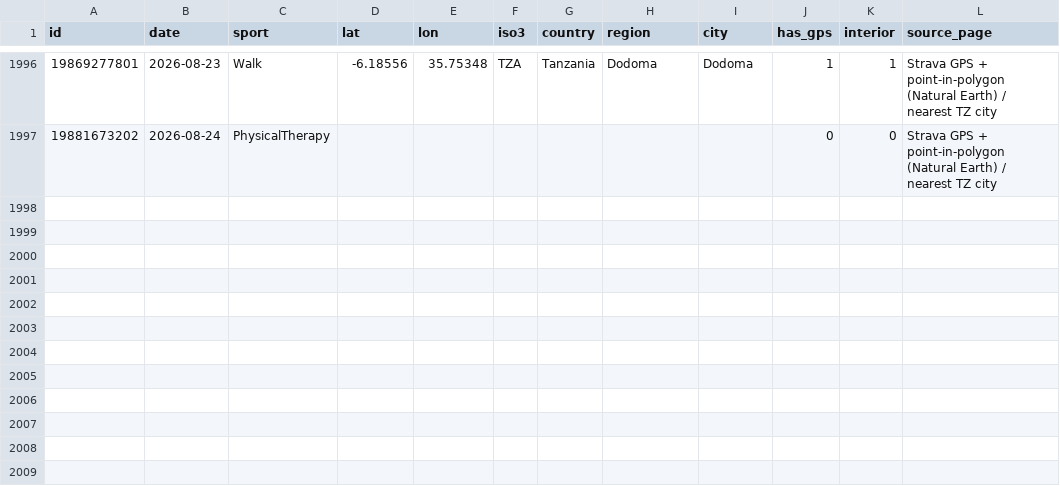
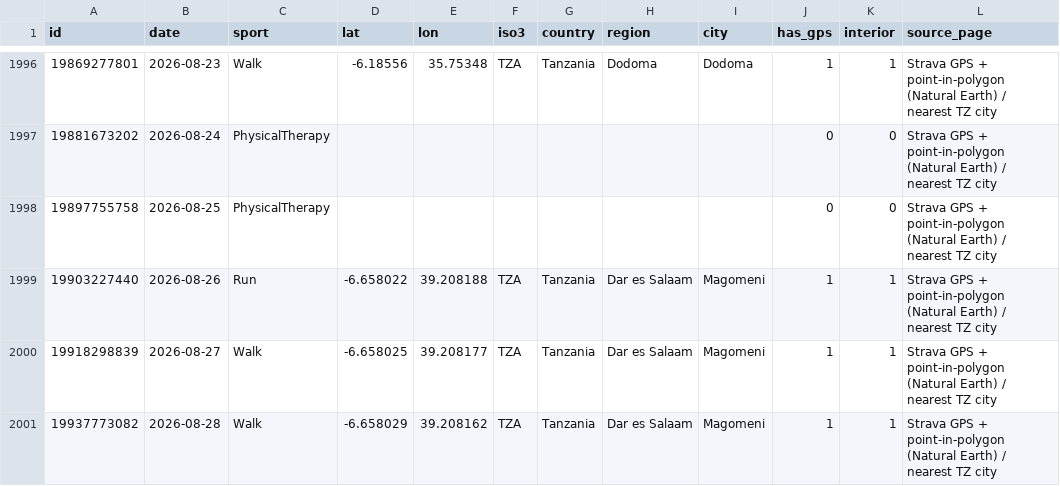
Before and after one commit to hpgerald/my-strava-journey, a CSV file: data/activity_geo.csv, drawn as a sheet; only a part is shown, gaps mark what is left out.

```diff
--- a/data/activity_geo.csv
+++ b/data/activity_geo.csv
@@ -1997 +1997,5 @@ id,date,sport,lat,lon,iso3,country,region,city,has_gps,interior,source_page
 19881673202,2026-08-24,PhysicalTherapy,,,,,,,0,0,Strava GPS + point-in-polygon (Natural Earth) / nearest TZ city
+19897755758,2026-08-25,PhysicalTherapy,,,,,,,0,0,Strava GPS + point-in-polygon (Natural Earth) / nearest TZ city
+19903227440,2026-08-26,Run,-6.658022,39.208188,TZA,Tanzania,Dar es Salaam,Magomeni,1,1,Strava GPS + point-in-polygon (Natural Earth) / nearest TZ city
+19918298839,2026-08-27,Walk,-6.658025,39.208177,TZA,Tanzania,Dar es Salaam,Magomeni,1,1,Strava GPS + point-in-polygon (Natural Earth) / nearest TZ city
+19937773082,2026-08-28,Walk,-6.658029,39.208162,TZA,Tanzania,Dar es Salaam,Magomeni,1,1,Strava GPS + point-in-polygon (Natural Earth) / nearest TZ city
```
Also changed, not shown: data/meta.csv, data/monthly_totals.csv, 6 other files.
